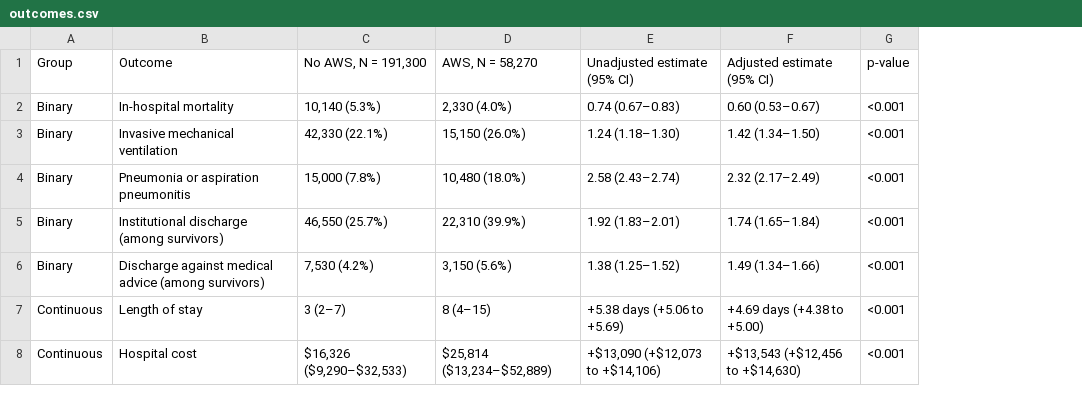
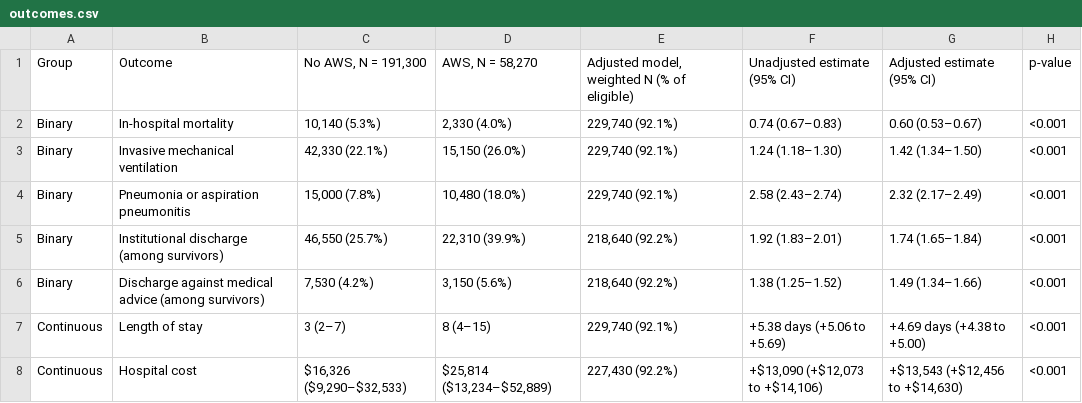
Before and after one commit to MSaadAsif/NIS-Oct-Neuro9, a CSV file: docs/data/outcomes.csv, drawn as a sheet; the diff names each change by its address in the sheet, - before the commit and + after, or states it on an @@ line.

```diff
--- a/docs/data/outcomes.csv
+++ b/docs/data/outcomes.csv
+column E, rows 1-8: Adjusted model, weighted N (% of eligible) | 229,740 (92.1%) | 229,740 (92.1%) | 229,740 (92.1%) | 218,640 (92.2%) | 218,640 (92.2%) | 229,740 (92.1%) | 227,430 (92.2%)
```
Also changed, not shown: 7 other files.
